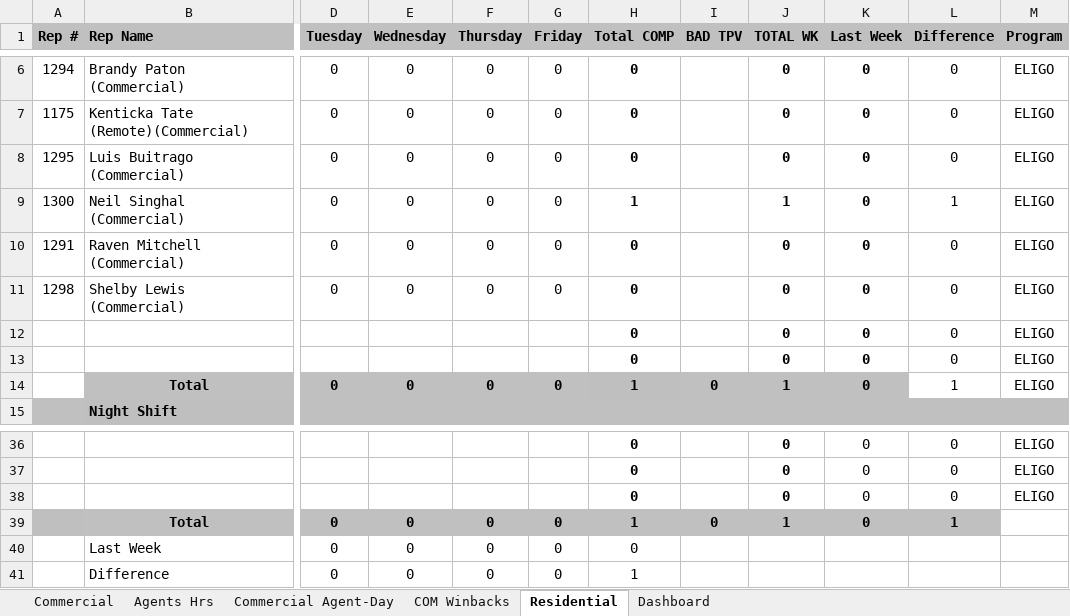
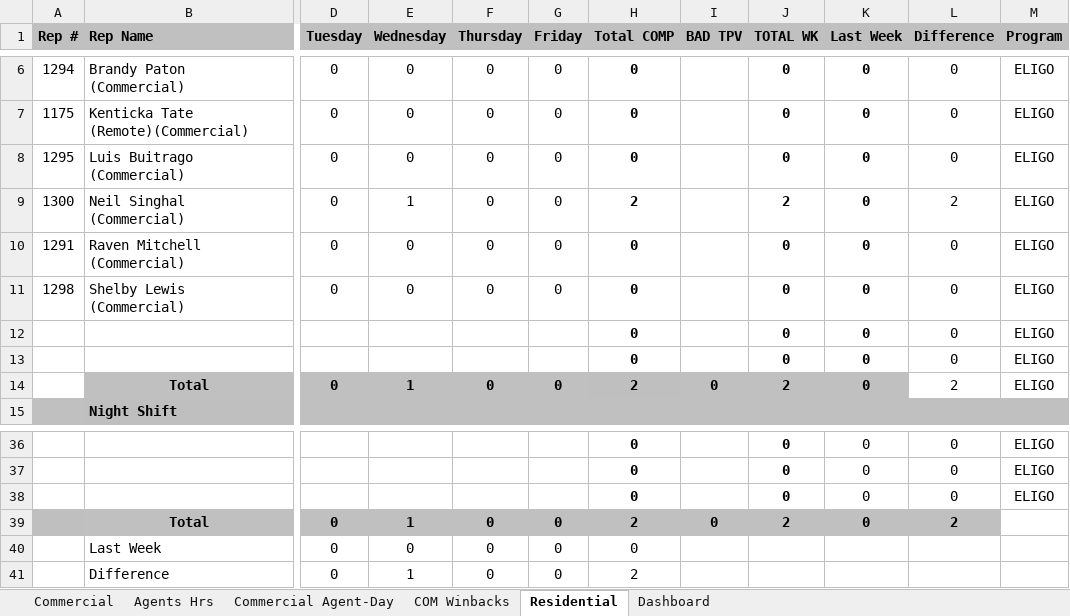
Before and after one commit to CMProcallub/Commercial-Dashboard, an Excel workbook: data/commercial-day-stat.xlsx, sheet Residential, drawn as a sheet; only a part is shown, gaps mark what is left out; values as stored, in another font and other column widths than the file's, no borders; conditional formats not drawn; the diff names each change by its address in the sheet, - before the commit and + after, or states it on an @@ line.

```diff
--- a/data/commercial-day-stat.xlsx (sheet Residential)
+++ b/data/commercial-day-stat.xlsx (sheet Residential)
-E9 (Wednesday): 0
+E9 (Wednesday): 1
-H9 (Total COMP): 1
+H9 (Total COMP): 2
-J9 (TOTAL WK): 1
+J9 (TOTAL WK): 2
-L9 (Difference): 1
+L9 (Difference): 2
-E14 (Wednesday): 0
+E14 (Wednesday): 1
-H14 (Total COMP): 1
+H14 (Total COMP): 2
-J14 (TOTAL WK): 1
+J14 (TOTAL WK): 2
-L14 (Difference): 1
+L14 (Difference): 2
-E39 (Wednesday): 0
+E39 (Wednesday): 1
-H39 (Total COMP): 1
+H39 (Total COMP): 2
-J39 (TOTAL WK): 1
+J39 (TOTAL WK): 2
-L39 (Difference): 1
+L39 (Difference): 2
-E41 (Wednesday): 0
+E41 (Wednesday): 1
-H41 (Total COMP): 1
+H41 (Total COMP): 2
```
Also changed, not shown: sheet Commercial, sheet Agents Hrs, sheet Commercial Agent-Day, sheet Dashboard, formulas that keep their value.
